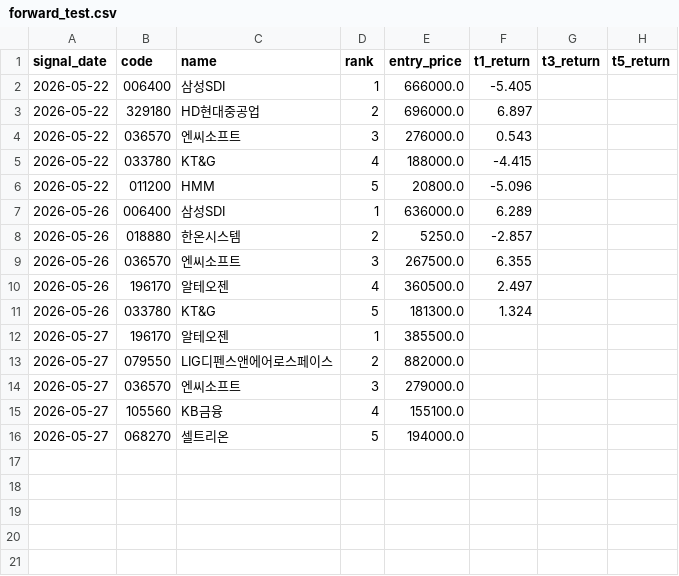
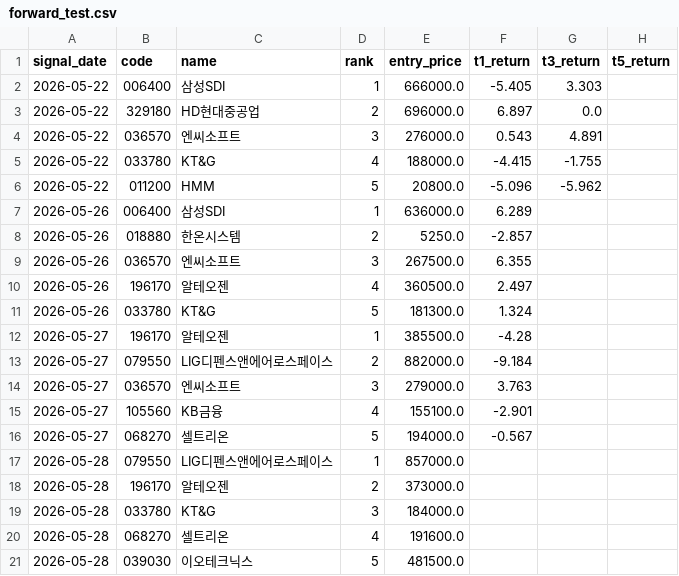
Before and after one commit to stanleyim/choonsimi-premium, a CSV file: data/forward_test.csv, drawn as a sheet.

```diff
--- a/data/forward_test.csv
+++ b/data/forward_test.csv
@@ -1,7 +1,7 @@
 signal_date,code,name,rank,entry_price,t1_return,t3_return,t5_return
-2026-05-22,006400,삼성SDI,1,666000.0,-5.405,,
-2026-05-22,329180,HD현대중공업,2,696000.0,6.897,,
-2026-05-22,036570,엔씨소프트,3,276000.0,0.543,,
-2026-05-22,033780,KT&G,4,188000.0,-4.415,,
-2026-05-22,011200,HMM,5,20800.0,-5.096,,
+2026-05-22,006400,삼성SDI,1,666000.0,-5.405,3.303,
+2026-05-22,329180,HD현대중공업,2,696000.0,6.897,0.0,
+2026-05-22,036570,엔씨소프트,3,276000.0,0.543,4.891,
+2026-05-22,033780,KT&G,4,188000.0,-4.415,-1.755,
+2026-05-22,011200,HMM,5,20800.0,-5.096,-5.962,
 2026-05-26,006400,삼성SDI,1,636000.0,6.289,,
@@ -11,6 +11,11 @@
 2026-05-26,033780,KT&G,5,181300.0,1.324,,
-2026-05-27,196170,알테오젠,1,385500.0,,,
-2026-05-27,079550,LIG디펜스앤에어로스페이스,2,882000.0,,,
-2026-05-27,036570,엔씨소프트,3,279000.0,,,
-2026-05-27,105560,KB금융,4,155100.0,,,
-2026-05-27,068270,셀트리온,5,194000.0,,,
+2026-05-27,196170,알테오젠,1,385500.0,-4.28,,
+2026-05-27,079550,LIG디펜스앤에어로스페이스,2,882000.0,-9.184,,
+2026-05-27,036570,엔씨소프트,3,279000.0,3.763,,
+2026-05-27,105560,KB금융,4,155100.0,-2.901,,
+2026-05-27,068270,셀트리온,5,194000.0,-0.567,,
+2026-05-28,079550,LIG디펜스앤에어로스페이스,1,857000.0,,,
+2026-05-28,196170,알테오젠,2,373000.0,,,
+2026-05-28,033780,KT&G,3,184000.0,,,
+2026-05-28,068270,셀트리온,4,191600.0,,,
+2026-05-28,039030,이오테크닉스,5,481500.0,,,
```
Also changed, not shown: data/signal_history.csv, 5 other files.
